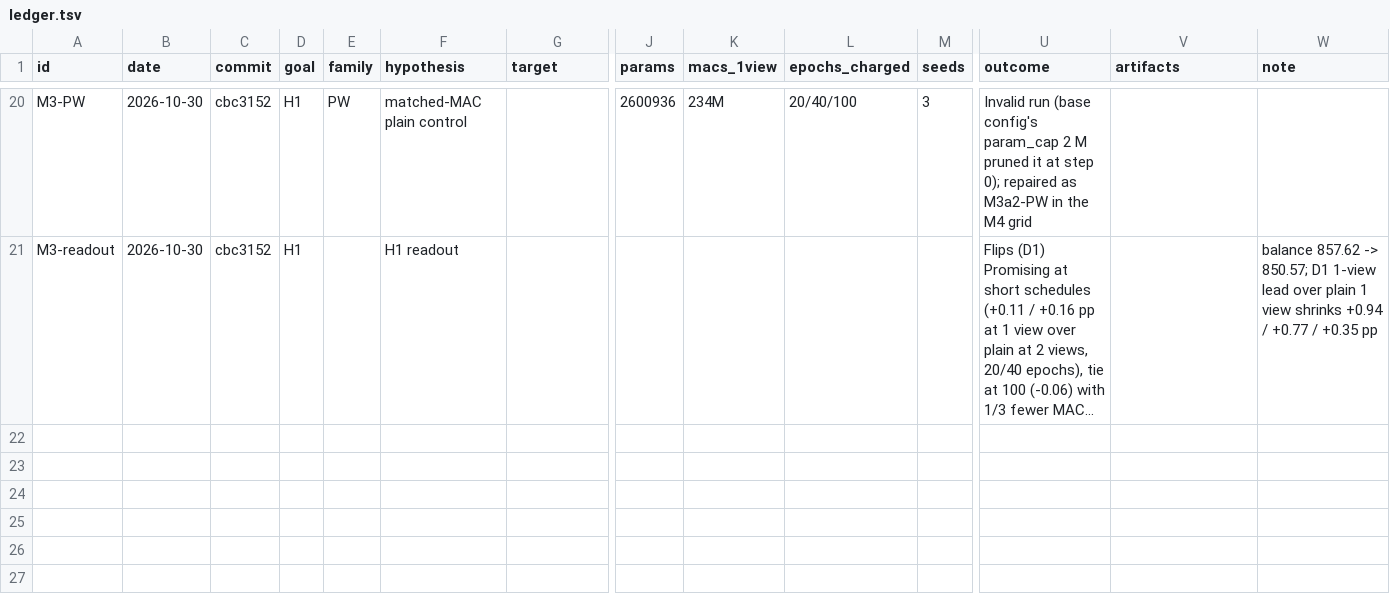
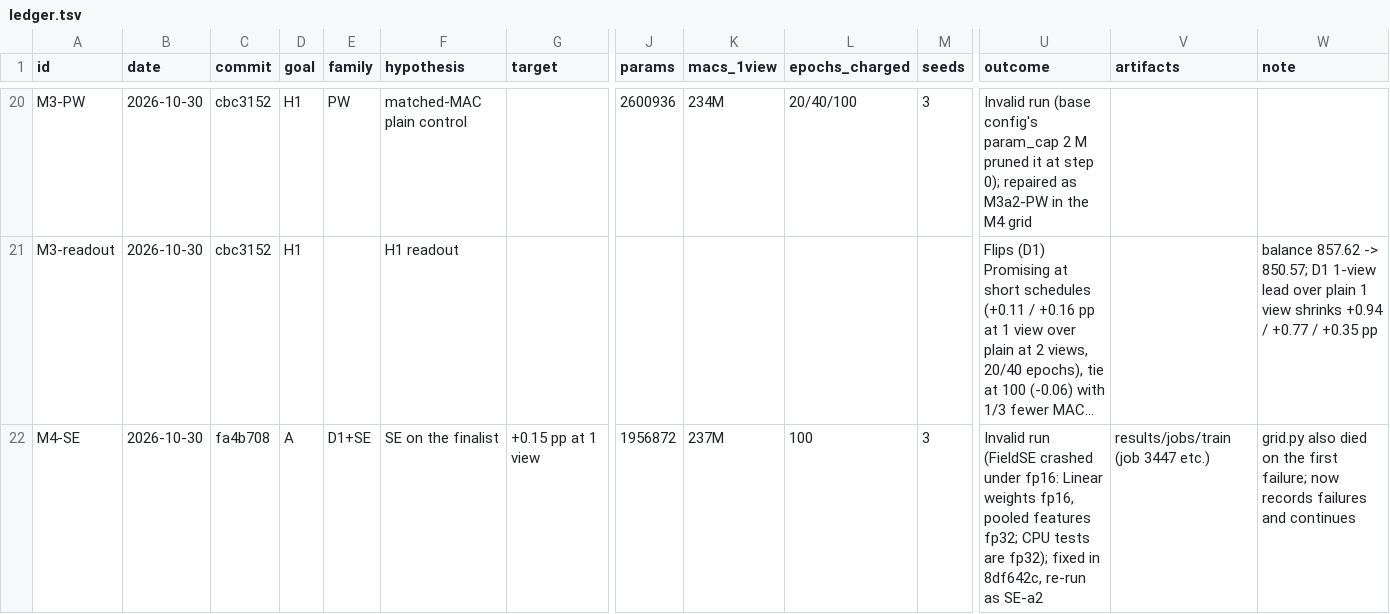
Before and after one commit to thearn/cifar-queue, a TSV file: docs/autoresearch/2026-10-30-equivariant-small/ledger.tsv, drawn as a sheet; only a part is shown, gaps mark what is left out; long unchanged cells end in …; rows hold the shown columns only; the diff names each change by its address in the sheet, - before the commit and + after, or states it on an @@ line.

```diff
--- a/docs/autoresearch/2026-10-30-equivariant-small/ledger.tsv
+++ b/docs/autoresearch/2026-10-30-equivariant-small/ledger.tsv
+row 22: M4-SE | 2026-10-30 | fa4b708 | A | D1+SE | SE on the finalist | +0.15 pp at 1 view | 1956872 | 237M | 100 | 3 | Invalid run (FieldSE crashed under fp16: Linear weights fp16, pooled features fp32; CPU tests are fp32); fixed in 8df642c, re-run as SE-a2 | results/jobs/train (job 3447 etc.) | grid.py also died on the first failure; now records failures and continues
```
